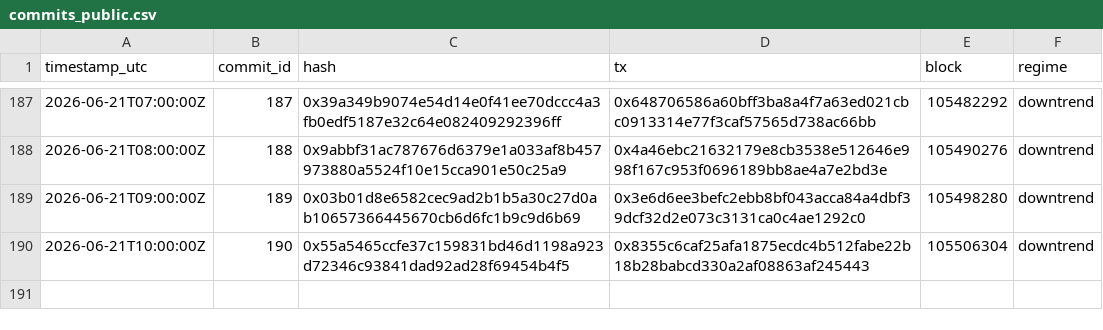
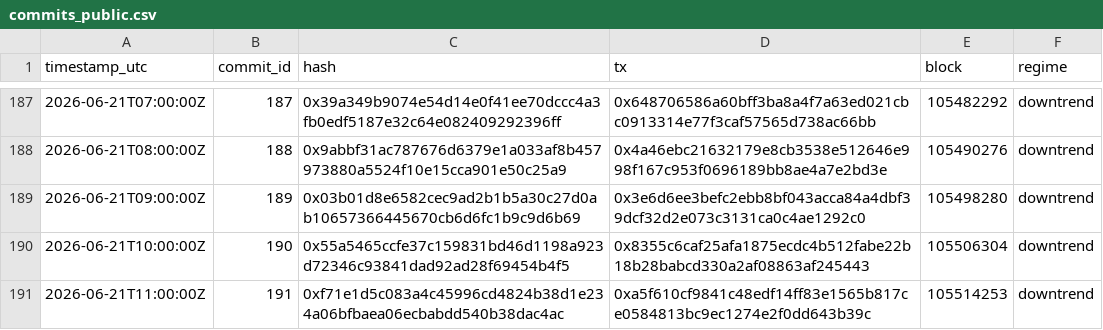
Before and after one commit to holybunnie/regime-pilot, a CSV file: attest/commits_public.csv, drawn as a sheet; only a part is shown, gaps mark what is left out; the diff names each change by its address in the sheet, - before the commit and + after, or states it on an @@ line.

Commit message:
Record hourly attestation 2026-06-21T11:04Z

```diff
--- a/attest/commits_public.csv
+++ b/attest/commits_public.csv
+row 191: 2026-06-21T11:00:00Z | 191 | 0xf71e1d5c083a4c45996cd4824b38d1e234a06bfbaea06ecbabdd540b38dac4ac | 0xa5f610cf9841c48edf14ff83e1565b817ce0584813bc9ec1274e2f0dd643b39c | 105514253 | downtrend
```
Also changed, not shown: 4 other files.
